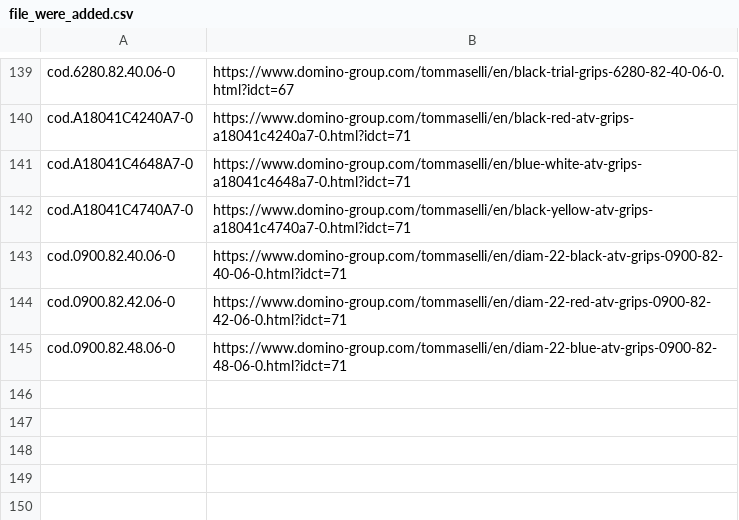
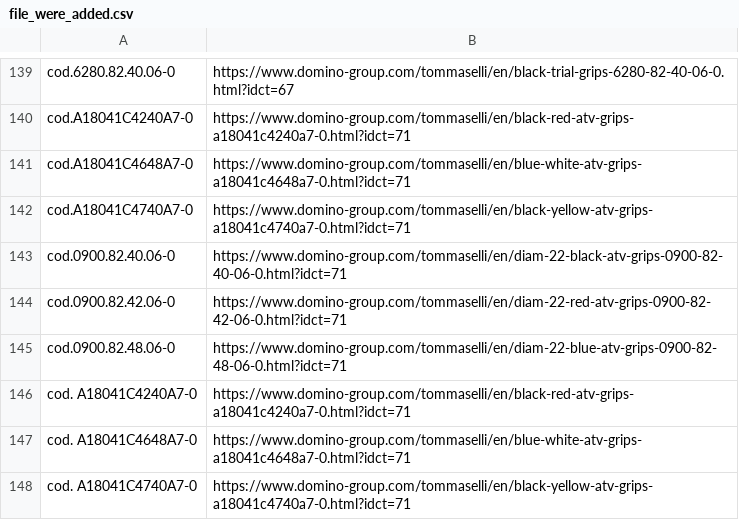
Before and after one commit to ramdirt/parser-domino, a CSV file: domino/file_were_added.csv, drawn as a sheet; only a part is shown, gaps mark what is left out.

```diff
--- a/domino/file_were_added.csv
+++ b/domino/file_were_added.csv
@@ -145 +145,4 @@ cod.0900.82.42.06-0,https://www.domino-group.com/tommaselli/en/diam-22-red-atv-g
 cod.0900.82.48.06-0,https://www.domino-group.com/tommaselli/en/diam-22-blue-atv-grips-0900-82-48-06-0.html?idct=71
+cod. A18041C4240A7-0,https://www.domino-group.com/tommaselli/en/black-red-atv-grips-a18041c4240a7-0.html?idct=71
+cod. A18041C4648A7-0,https://www.domino-group.com/tommaselli/en/blue-white-atv-grips-a18041c4648a7-0.html?idct=71
+cod. A18041C4740A7-0,https://www.domino-group.com/tommaselli/en/black-yellow-atv-grips-a18041c4740a7-0.html?idct=71
```
Also changed, not shown: 2 other files.
